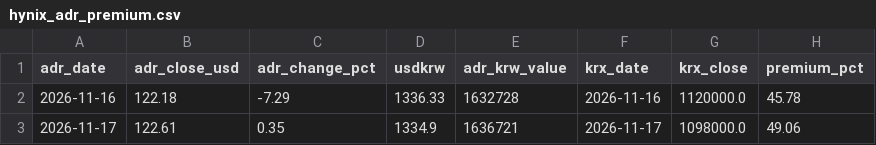
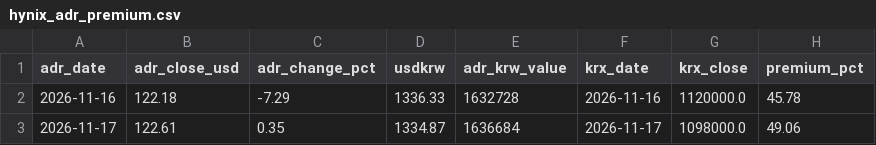
Before and after one commit to cookie9639/market-data, a CSV file: data/history/hynix_adr_premium.csv, drawn as a sheet.

```diff
--- a/data/history/hynix_adr_premium.csv
+++ b/data/history/hynix_adr_premium.csv
@@ -2,2 +2,2 @@ adr_date,adr_close_usd,adr_change_pct,usdkrw,adr_krw_value,krx_date,krx_close,pr
 2026-11-16,122.18,-7.29,1336.33,1632728,2026-11-16,1120000.0,45.78
-2026-11-17,122.61,0.35,1334.9,1636721,2026-11-17,1098000.0,49.06
+2026-11-17,122.61,0.35,1334.87,1636684,2026-11-17,1098000.0,49.06
```
Also changed, not shown: 1 other file.
